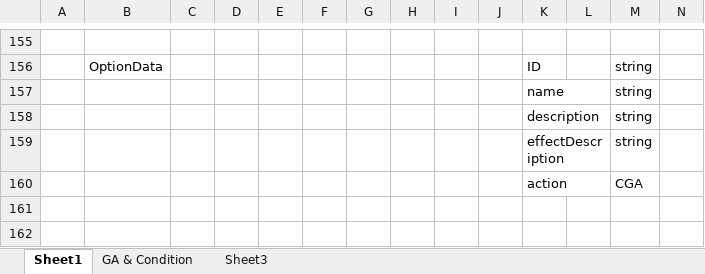
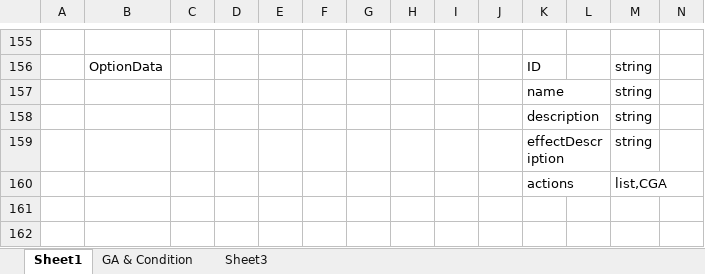
Before and after one commit to Jaeger0624/BBQ-Heaven, an Excel workbook: Config/Datas/__beans__.xlsx, sheet Sheet1, drawn as a sheet; only a part is shown, gaps mark what is left out; values as stored, in another font and other column widths than the file's, no borders; removed rows and columns are numbered as before the commit, all else as after; rows hold the shown columns only; the diff names each change by its address in the sheet, - before the commit and + after, or states it on an @@ line.

```diff
--- a/Config/Datas/__beans__.xlsx (sheet Sheet1)
+++ b/Config/Datas/__beans__.xlsx (sheet Sheet1)
-row 160:  |  |  |  |  |  |  |  |  |  | action |  | CGA
+row 160:  |  |  |  |  |  |  |  |  |  | actions |  | list,CGA
```
Also changed, not shown: Config/Datas/OptionDatas/Options.xlsx, 5 other files.
